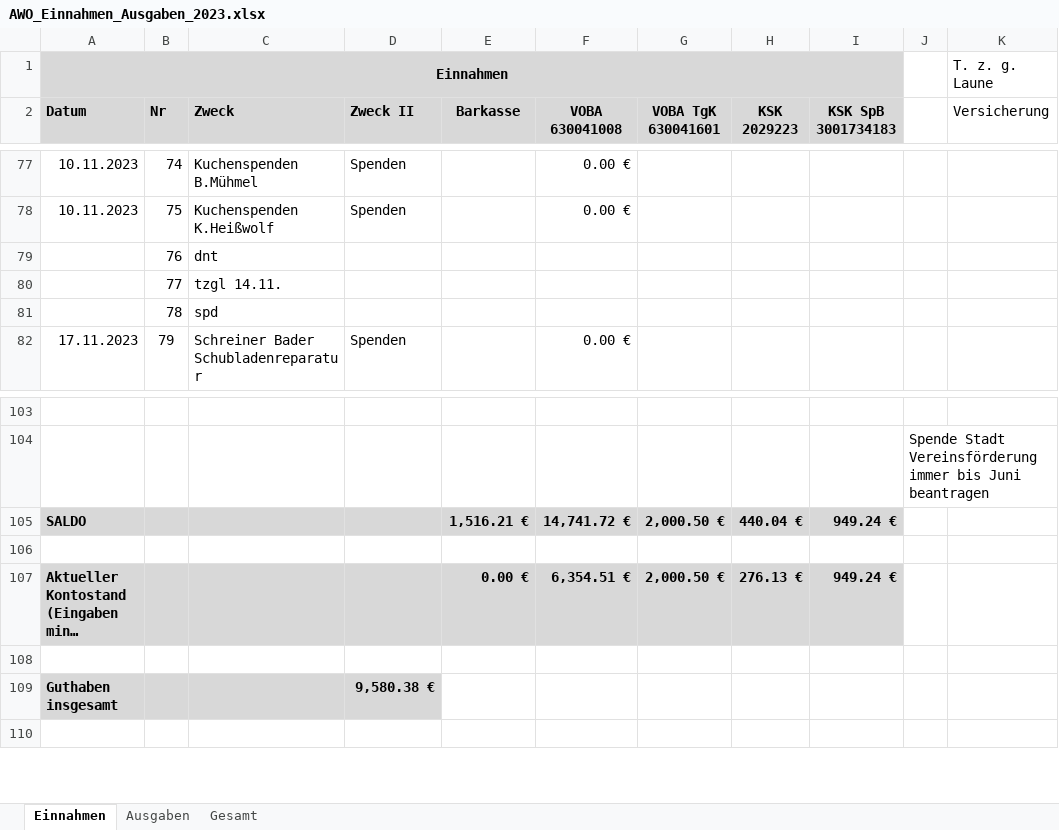
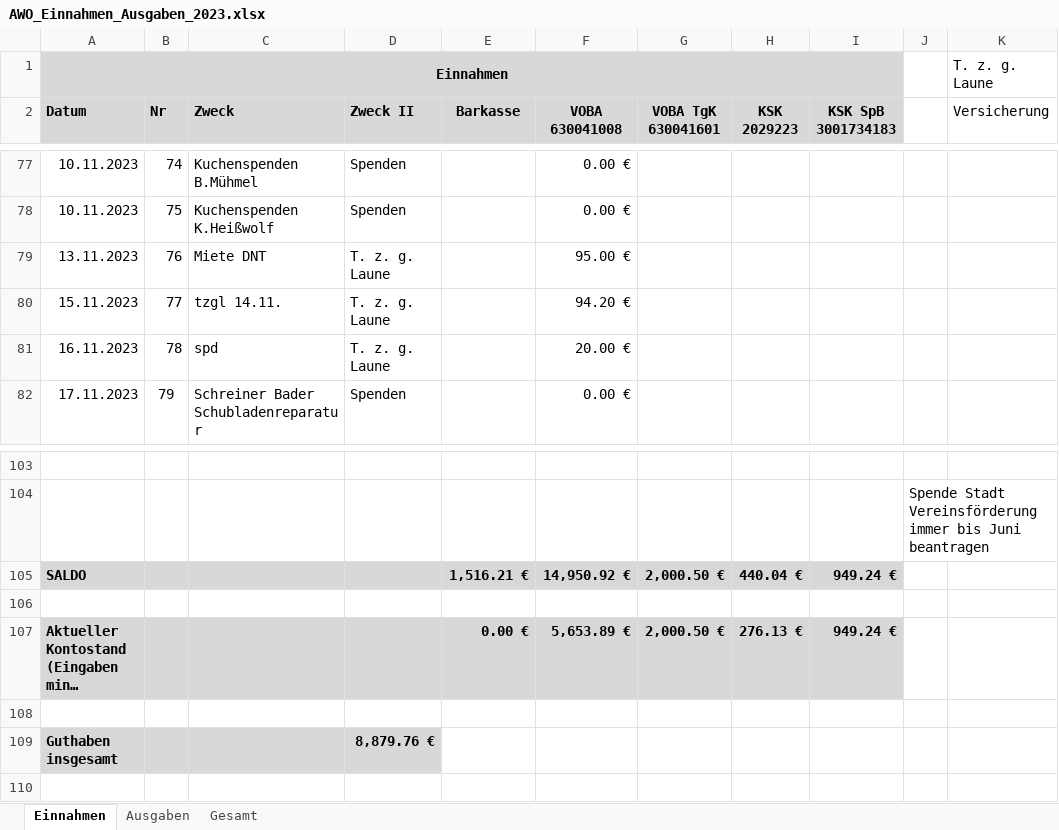
Before and after one commit to bwildner/AWO, an Excel workbook: 2023/AWO_Einnahmen_Ausgaben_2023.xlsx, sheet Einnahmen, drawn as a sheet; only a part is shown, gaps mark what is left out; long unchanged cells end in …; values as stored, in another font and other column widths than the file's, no borders; conditional formats not drawn; the diff names each change by its address in the sheet, - before the commit and + after, or states it on an @@ line.

```diff
--- a/2023/AWO_Einnahmen_Ausgaben_2023.xlsx (sheet Einnahmen)
+++ b/2023/AWO_Einnahmen_Ausgaben_2023.xlsx (sheet Einnahmen)
-A79 (Datum): (empty)
+A79 (Datum): 13.11.2023
-C79 (Zweck): dnt
+C79 (Zweck): Miete DNT
-D79:D81 (Zweck II): (empty)
+D79:D81 (Zweck II): T. z. g. Laune
-F79 (VOBA 630041008): (empty)
+F79 (VOBA 630041008): 95.00 €
-A80 (Datum): (empty)
+A80 (Datum): 15.11.2023
-F80 (VOBA 630041008): (empty)
+F80 (VOBA 630041008): 94.20 €
-A81 (Datum): (empty)
+A81 (Datum): 16.11.2023
-F81 (VOBA 630041008): (empty)
+F81 (VOBA 630041008): 20.00 €
-F105 (VOBA 630041008): 14,741.72 €
+F105 (VOBA 630041008): 14,950.92 €
-F107 (VOBA 630041008): 6,354.51 €
+F107 (VOBA 630041008): 5,653.89 €
-D109 (Zweck II): 9,580.38 €
+D109 (Zweck II): 8,879.76 €
```
Also changed, not shown: sheet Ausgaben, 13 other files.
